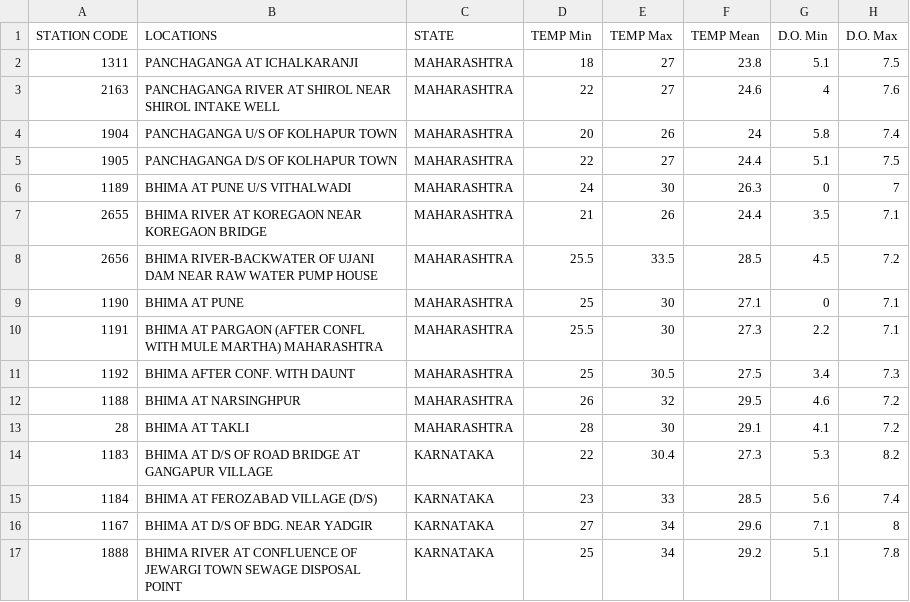
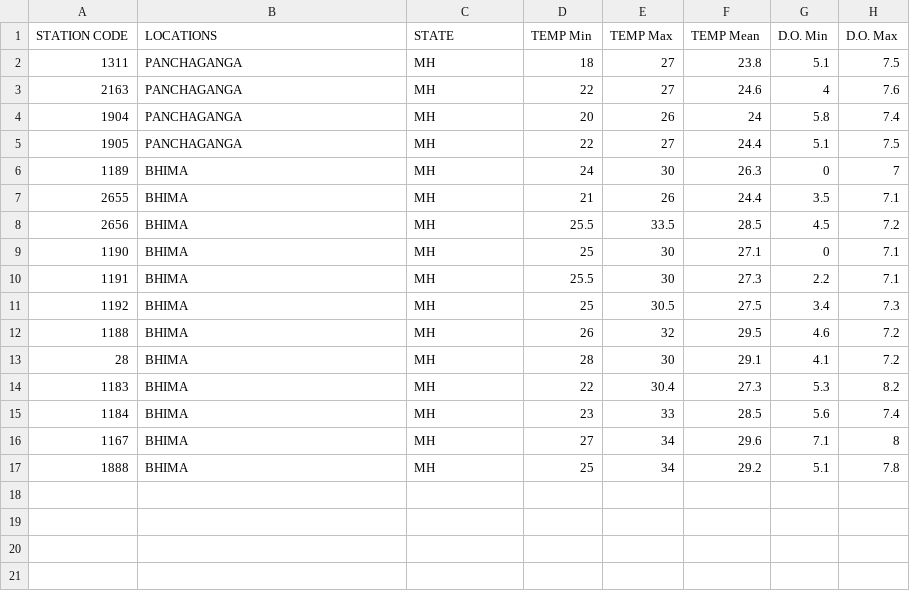
Before and after one commit to testingship19/mltesting, a CSV file: water_quality_of_tributary_streams_panchganga_and_bhima-2014.csv, drawn as a sheet; only a part is shown; the diff names each change by its address in the sheet, - before the commit and + after, or states it on an @@ line.

Commit message:
Update water_quality_of_tributary_streams_panchganga_and_bhima-2014.csv

```diff
--- a/water_quality_of_tributary_streams_panchganga_and_bhima-2014.csv
+++ b/water_quality_of_tributary_streams_panchganga_and_bhima-2014.csv
-B2 (LOCATIONS): PANCHAGANGA AT ICHALKARANJI
+B2 (LOCATIONS): PANCHAGANGA
-C2:C13 (STATE): MAHARASHTRA
+C2:C13 (STATE): MH
-B3 (LOCATIONS): PANCHAGANGA RIVER AT SHIROL NEAR SHIROL INTAKE WELL
+B3 (LOCATIONS): PANCHAGANGA
-B4 (LOCATIONS): PANCHAGANGA U/S OF KOLHAPUR TOWN
+B4 (LOCATIONS): PANCHAGANGA
-B5 (LOCATIONS): PANCHAGANGA D/S OF KOLHAPUR TOWN
+B5 (LOCATIONS): PANCHAGANGA
-B6 (LOCATIONS): BHIMA AT PUNE U/S VITHALWADI
+B6 (LOCATIONS): BHIMA
-B7 (LOCATIONS): BHIMA RIVER AT KOREGAON NEAR KOREGAON BRIDGE
+B7 (LOCATIONS): BHIMA
-B8 (LOCATIONS): BHIMA RIVER-BACKWATER OF UJANI DAM NEAR RAW WATER PUMP HOUSE
+B8 (LOCATIONS): BHIMA
-B9 (LOCATIONS): BHIMA AT PUNE
+B9 (LOCATIONS): BHIMA
-B10 (LOCATIONS): BHIMA AT PARGAON (AFTER CONFL WITH MULE MARTHA) MAHARASHTRA
+B10 (LOCATIONS): BHIMA
-B11 (LOCATIONS): BHIMA AFTER CONF. WITH DAUNT
+B11 (LOCATIONS): BHIMA
-B12 (LOCATIONS): BHIMA AT NARSINGHPUR
+B12 (LOCATIONS): BHIMA
-B13 (LOCATIONS): BHIMA AT TAKLI
+B13 (LOCATIONS): BHIMA
-B14 (LOCATIONS): BHIMA AT D/S OF ROAD BRIDGE AT GANGAPUR VILLAGE
+B14 (LOCATIONS): BHIMA
-C14:C17 (STATE): KARNATAKA
+C14:C17 (STATE): MH
-B15 (LOCATIONS): BHIMA AT FEROZABAD VILLAGE (D/S)
+B15 (LOCATIONS): BHIMA
-B16 (LOCATIONS): BHIMA AT D/S OF BDG. NEAR YADGIR
+B16 (LOCATIONS): BHIMA
-B17 (LOCATIONS): BHIMA RIVER AT CONFLUENCE OF JEWARGI TOWN SEWAGE DISPOSAL POINT
+B17 (LOCATIONS): BHIMA
```
